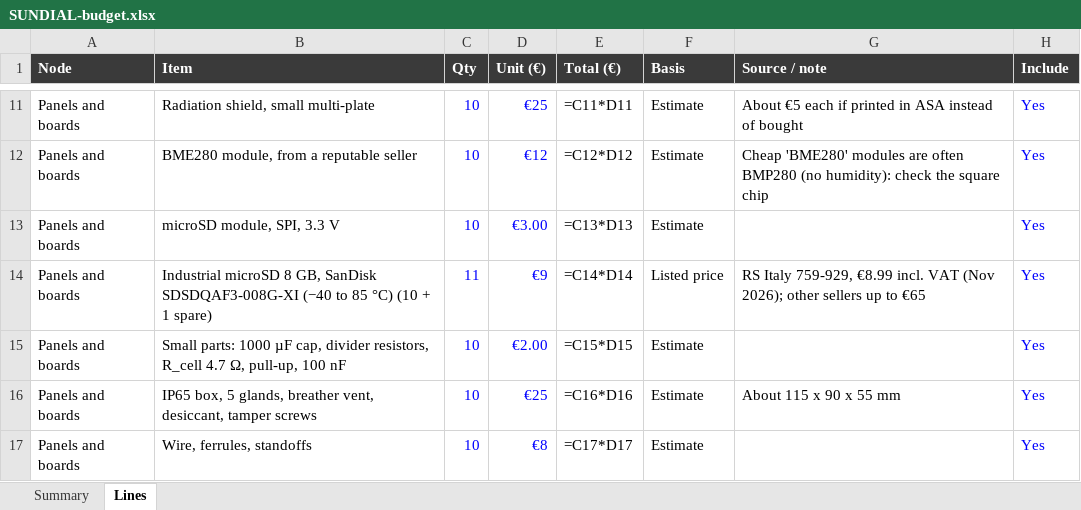
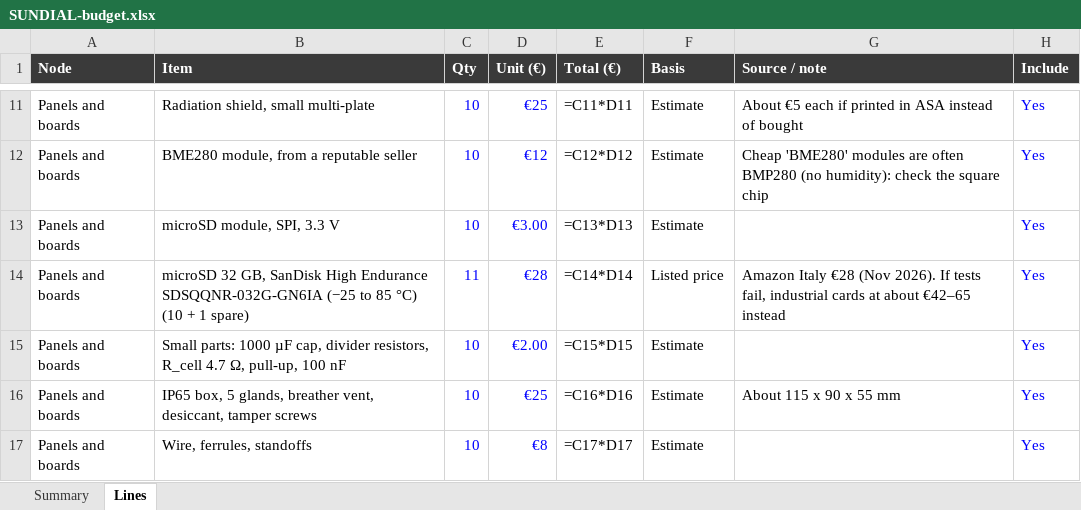
Before and after one commit to photovoltaic-art/SUNDIAL, an Excel workbook: budget/SUNDIAL-budget.xlsx, sheet Lines, drawn as a sheet; only a part is shown, gaps mark what is left out; values as stored, in another font and other column widths than the file's, no borders; formulas without a stored value are shown as written; the diff names each change by its address in the sheet, - before the commit and + after, or states it on an @@ line.

```diff
--- a/budget/SUNDIAL-budget.xlsx (sheet Lines)
+++ b/budget/SUNDIAL-budget.xlsx (sheet Lines)
-B14 (Item): Industrial microSD 8 GB, SanDisk SDSDQAF3-008G-XI (−40 to 85…
+B14 (Item): microSD 32 GB, SanDisk High Endurance SDSQQNR-032G-GN6IA (−25 to 85…
-D14 (Unit (€)): €9
+D14 (Unit (€)): €28
-G14 (Source / note): RS Italy 759-929, €8.99 incl. VAT (Nov 2026); other sellers up to €65
+G14 (Source / note): Amazon Italy €28 (Nov 2026). If tests fail, industrial cards at about €42–65 instead
```
Also changed, not shown: 6 other files.
